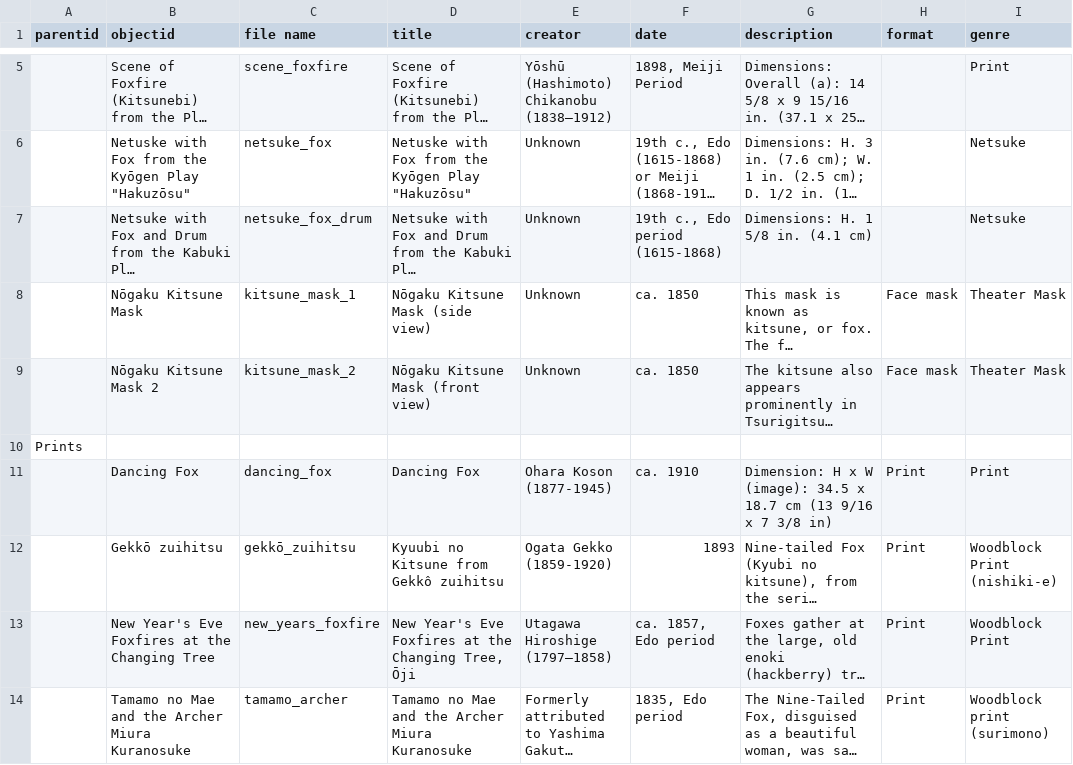
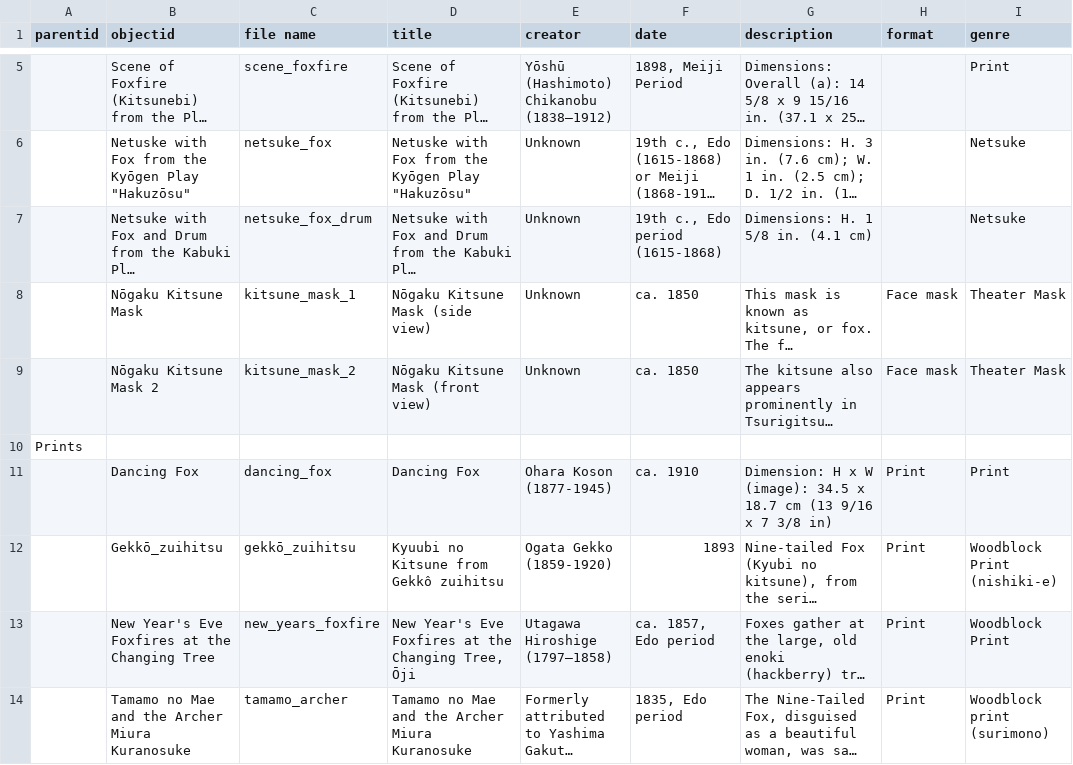
Before and after one commit to kellynj799-bit/Kitsune-Collection, a CSV file: _data/kitsune.csv, drawn as a sheet; only a part is shown, gaps mark what is left out; long unchanged cells end in …; the diff names each change by its address in the sheet, - before the commit and + after, or states it on an @@ line.

Commit message:
Update kitsune.csv

```diff
--- a/_data/kitsune.csv
+++ b/_data/kitsune.csv
-B12 (objectid): Gekkō zuihitsu
+B12 (objectid): Gekkō_zuihitsu
```
